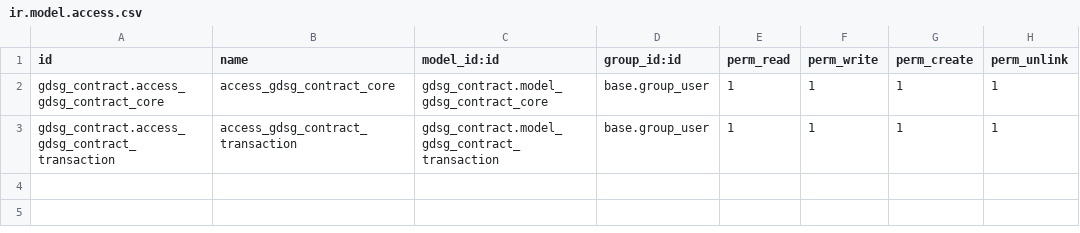
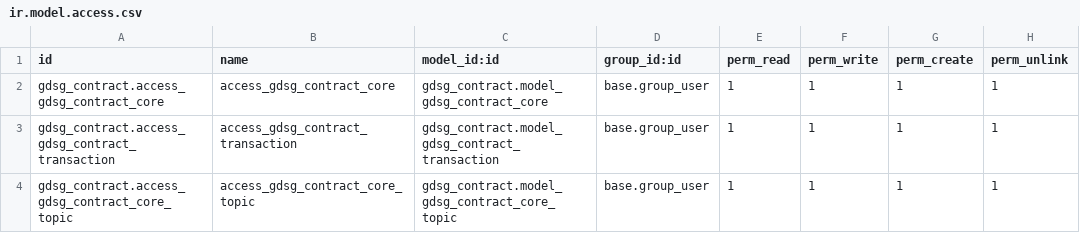
Before and after one commit to timucinavax/odoo16a, a CSV file: custom/gdsg_contract/security/ir.model.access.csv, drawn as a sheet.

```diff
--- a/custom/gdsg_contract/security/ir.model.access.csv
+++ b/custom/gdsg_contract/security/ir.model.access.csv
@@ -3 +3,2 @@ gdsg_contract.access_gdsg_contract_core,access_gdsg_contract_core,gdsg_contract.
 gdsg_contract.access_gdsg_contract_transaction,access_gdsg_contract_transaction,gdsg_contract.model_gdsg_contract_transaction,base.group_user,1,1,1,1
+gdsg_contract.access_gdsg_contract_core_topic,access_gdsg_contract_core_topic,gdsg_contract.model_gdsg_contract_core_topic,base.group_user,1,1,1,1
```
Also changed, not shown: custom/gdsg_material/security/ir.model.access.csv, 8 other files.
